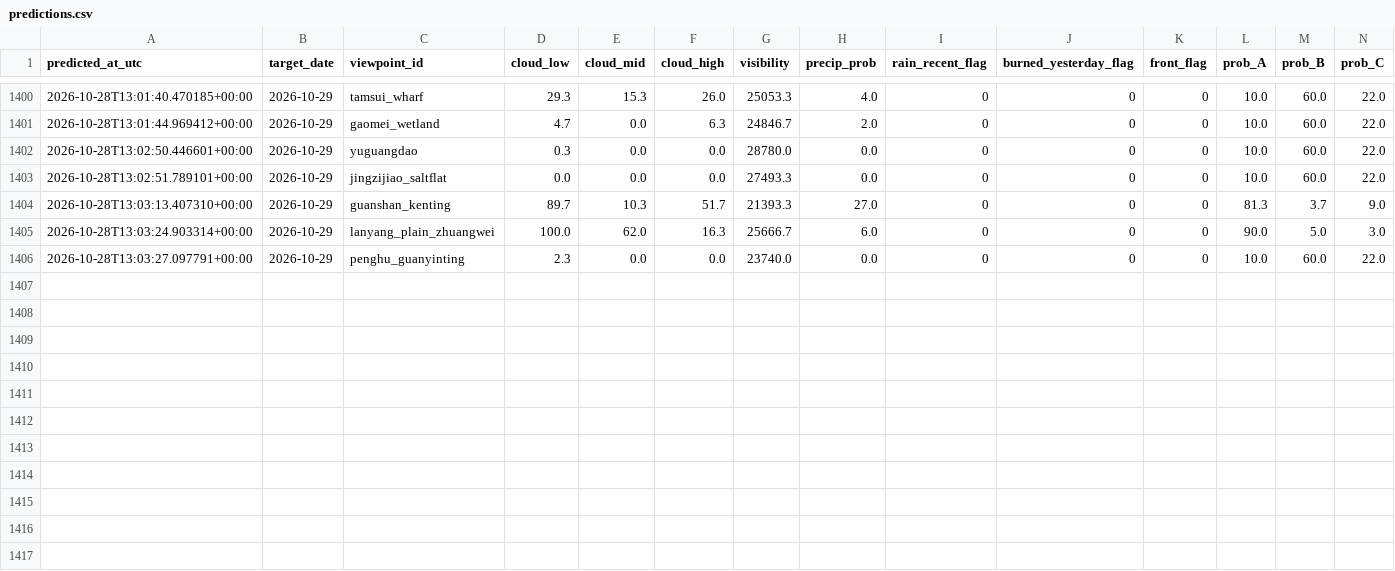
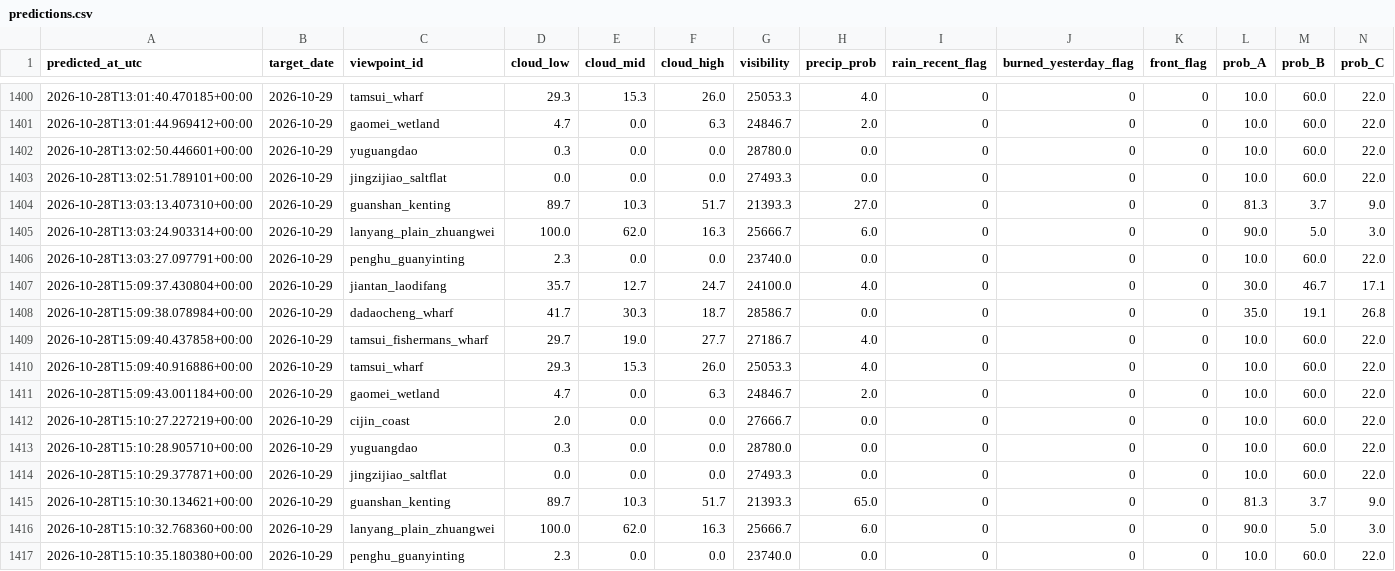
Before and after one commit to VioVenus/taipei-sunset, a CSV file: data/logs/predictions.csv, drawn as a sheet; only a part is shown, gaps mark what is left out; rows hold the shown columns only; the diff names each change by its address in the sheet, - before the commit and + after, or states it on an @@ line.

```diff
--- a/data/logs/predictions.csv
+++ b/data/logs/predictions.csv
+row 1407: 2026-10-28T15:09:37.430804+00:00 | 2026-10-29 | jiantan_laodifang | 35.7 | 12.7 | 24.7 | 24100.0 | 4.0 | 0 | 0 | 0 | 30.0 | 46.7 | 17.1
+row 1408: 2026-10-28T15:09:38.078984+00:00 | 2026-10-29 | dadaocheng_wharf | 41.7 | 30.3 | 18.7 | 28586.7 | 0.0 | 0 | 0 | 0 | 35.0 | 19.1 | 26.8
+row 1409: 2026-10-28T15:09:40.437858+00:00 | 2026-10-29 | tamsui_fishermans_wharf | 29.7 | 19.0 | 27.7 | 27186.7 | 4.0 | 0 | 0 | 0 | 10.0 | 60.0 | 22.0
+row 1410: 2026-10-28T15:09:40.916886+00:00 | 2026-10-29 | tamsui_wharf | 29.3 | 15.3 | 26.0 | 25053.3 | 4.0 | 0 | 0 | 0 | 10.0 | 60.0 | 22.0
+row 1411: 2026-10-28T15:09:43.001184+00:00 | 2026-10-29 | gaomei_wetland | 4.7 | 0.0 | 6.3 | 24846.7 | 2.0 | 0 | 0 | 0 | 10.0 | 60.0 | 22.0
+row 1412: 2026-10-28T15:10:27.227219+00:00 | 2026-10-29 | cijin_coast | 2.0 | 0.0 | 0.0 | 27666.7 | 0.0 | 0 | 0 | 0 | 10.0 | 60.0 | 22.0
+row 1413: 2026-10-28T15:10:28.905710+00:00 | 2026-10-29 | yuguangdao | 0.3 | 0.0 | 0.0 | 28780.0 | 0.0 | 0 | 0 | 0 | 10.0 | 60.0 | 22.0
+row 1414: 2026-10-28T15:10:29.377871+00:00 | 2026-10-29 | jingzijiao_saltflat | 0.0 | 0.0 | 0.0 | 27493.3 | 0.0 | 0 | 0 | 0 | 10.0 | 60.0 | 22.0
+row 1415: 2026-10-28T15:10:30.134621+00:00 | 2026-10-29 | guanshan_kenting | 89.7 | 10.3 | 51.7 | 21393.3 | 65.0 | 0 | 0 | 0 | 81.3 | 3.7 | 9.0
+row 1416: 2026-10-28T15:10:32.768360+00:00 | 2026-10-29 | lanyang_plain_zhuangwei | 100.0 | 62.0 | 16.3 | 25666.7 | 6.0 | 0 | 0 | 0 | 90.0 | 5.0 | 3.0
+row 1417: 2026-10-28T15:10:35.180380+00:00 | 2026-10-29 | penghu_guanyinting | 2.3 | 0.0 | 0.0 | 23740.0 | 0.0 | 0 | 0 | 0 | 10.0 | 60.0 | 22.0
```
